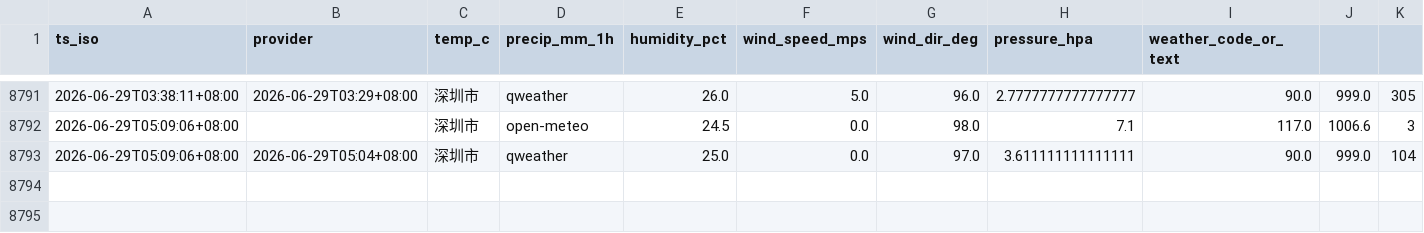
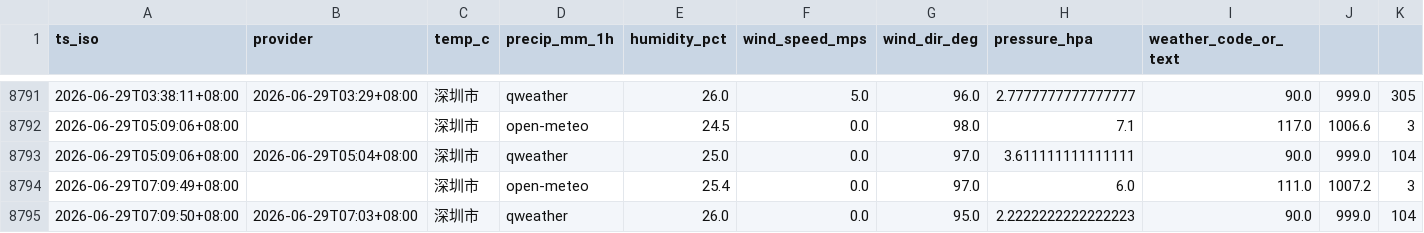
Before and after one commit to INKXXXXYY/shenzhen-weather-collector, a CSV file: weather_log.csv, drawn as a sheet; only a part is shown, gaps mark what is left out; rows hold the shown columns only; the diff names each change by its address in the sheet, - before the commit and + after, or states it on an @@ line.

```diff
--- a/weather_log.csv
+++ b/weather_log.csv
+row 8794: 2026-06-29T07:09:49+08:00 |  | 深圳市 | open-meteo | 25.4 | 0.0 | 97.0 | 6.0 | 111.0 | 1007.2 | 3
+row 8795: 2026-06-29T07:09:50+08:00 | 2026-06-29T07:03+08:00 | 深圳市 | qweather | 26.0 | 0.0 | 95.0 | 2.2222222222222223 | 90.0 | 999.0 | 104
```
